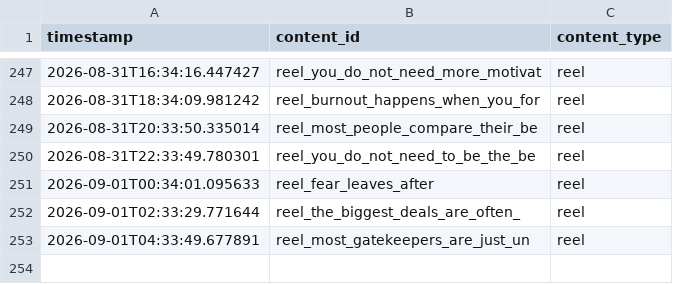
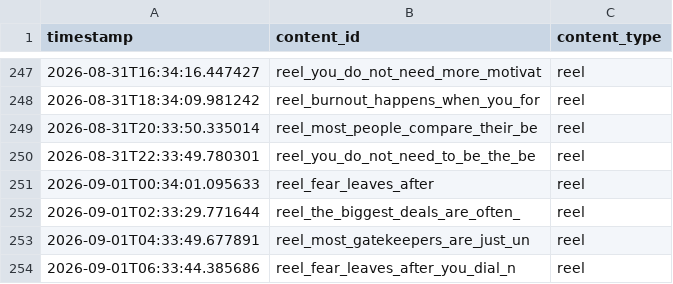
Before and after one commit to pruthvi-builds/closer-code-engine, a CSV file: content_data/content_log.csv, drawn as a sheet; only a part is shown, gaps mark what is left out.

Commit message:
Log confirmed post 2026-09-01T06:33:44Z

```diff
--- a/content_data/content_log.csv
+++ b/content_data/content_log.csv
@@ -253 +253,2 @@ timestamp,content_id,content_type
 2026-09-01T04:33:49.677891,reel_most_gatekeepers_are_just_un,reel
+2026-09-01T06:33:44.385686,reel_fear_leaves_after_you_dial_n,reel
```
